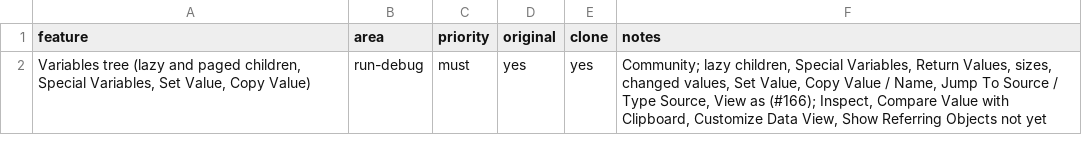
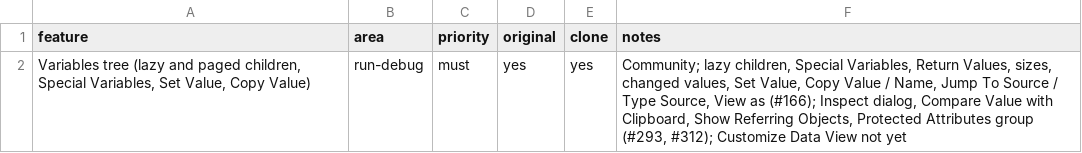
Before and after one commit to caVenikk/pyoxide-ide, a CSV file: replica/features/run-debug/variables-tree.csv, drawn as a sheet.

Commit message:
feat(debugger-ui, py-debug): Inspect, Compare with Clipboard, Referring Objects, groups (Refs #293, Refs #312) (#394)
Refs #293, Refs #312

```diff
--- a/replica/features/run-debug/variables-tree.csv
+++ b/replica/features/run-debug/variables-tree.csv
@@ -1,2 +1,2 @@
 feature,area,priority,original,clone,notes
-"Variables tree (lazy and paged children, Special Variables, Set Value, Copy Value)",run-debug,must,yes,yes,"Community; lazy children, Special Variables, Return Values, sizes, changed values, Set Value, Copy Value / Name, Jump To Source / Type Source, View as (#166); Inspect, Compare Value with Clipboard, Customize Data View, Show Referring Objects not yet"
+"Variables tree (lazy and paged children, Special Variables, Set Value, Copy Value)",run-debug,must,yes,yes,"Community; lazy children, Special Variables, Return Values, sizes, changed values, Set Value, Copy Value / Name, Jump To Source / Type Source, View as (#166); Inspect dialog, Compare Value with Clipboard, Show Referring Objects, Protected Attributes group (#293, #312); Customize Data View not yet"
```
Also changed, not shown: 23 other files.
